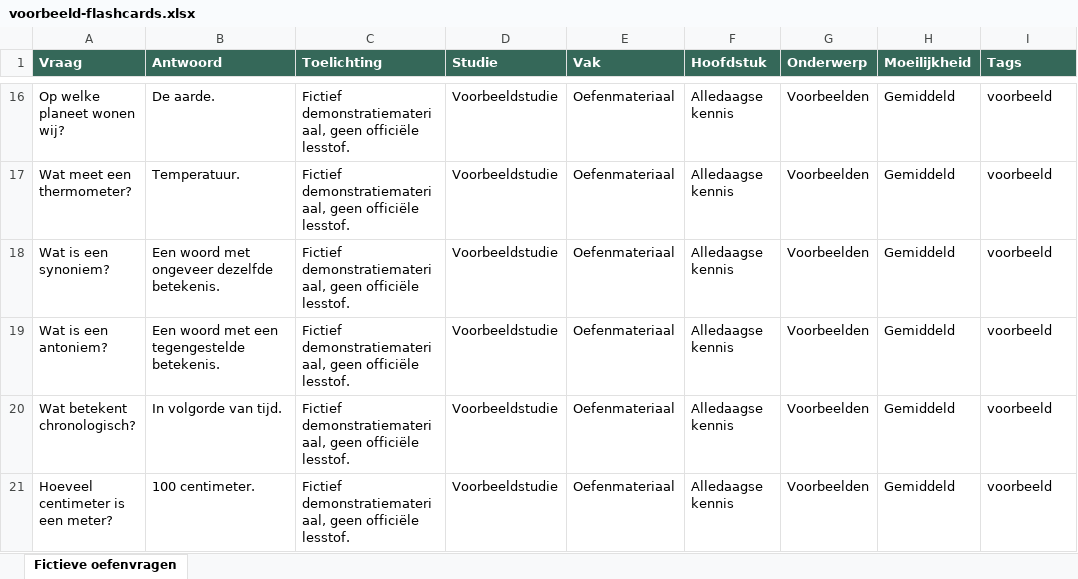
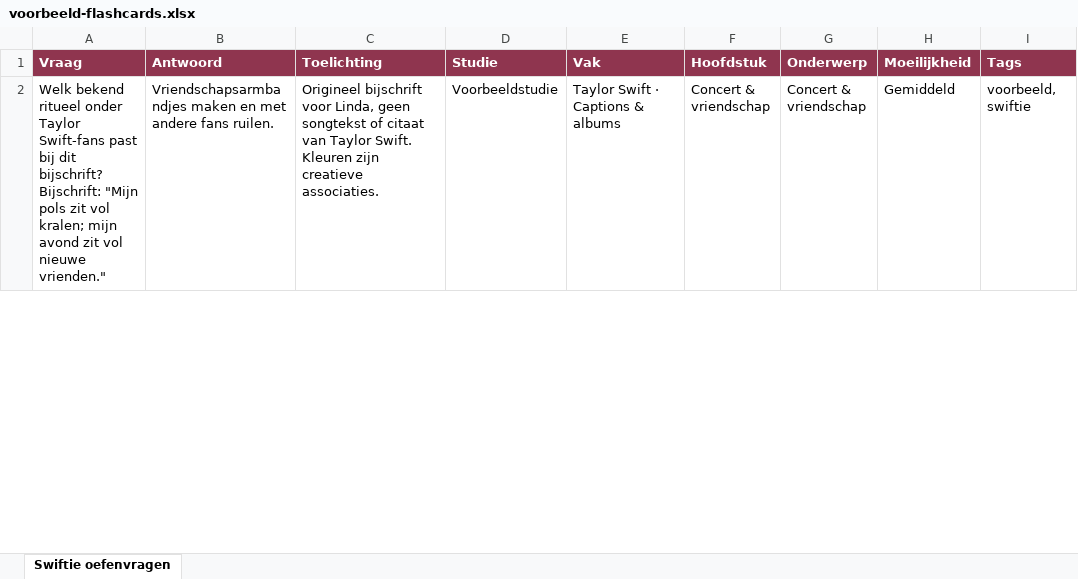
Before and after one commit to RengerKok/lindas-leeravontuur, an Excel workbook: public/voorbeeld-flashcards.xlsx, sheet Swiftie oefenvragen, drawn as a sheet; only a part is shown, gaps mark what is left out; values as stored, in another font and other column widths than the file's, no borders; removed rows and columns are numbered as before the commit, all else as after; ↵ is a line break in a cell; the diff covers the shown part only; the diff names each change by its address in the sheet, - before the commit and + after, or states it on an @@ line.

Commit message:
Taylor Swift-thema en 20 oefenvragen

```diff
--- a/public/voorbeeld-flashcards.xlsx (sheet Swiftie oefenvragen)
+++ b/public/voorbeeld-flashcards.xlsx (sheet Swiftie oefenvragen)
-sheet tab: Fictieve oefenvragen
+sheet tab: Swiftie oefenvragen
-A1:I1 fill: #356859
+A1:I1 fill: #8F354F
-row 16: Op welke planeet wonen wij? | De aarde. | Fictief demonstratiemateriaal, geen officiële lesstof. | Voorbeeldstudie | Oefenmateriaal | Alledaagse kennis | Voorbeelden | Gemiddeld | voorbeeld
-row 17: Wat meet een thermometer? | Temperatuur. | Fictief demonstratiemateriaal, geen officiële lesstof. | Voorbeeldstudie | Oefenmateriaal | Alledaagse kennis | Voorbeelden | Gemiddeld | voorbeeld
-row 18: Wat is een synoniem? | Een woord met ongeveer dezelfde betekenis. | Fictief demonstratiemateriaal, geen officiële lesstof. | Voorbeeldstudie | Oefenmateriaal | Alledaagse kennis | Voorbeelden | Gemiddeld | voorbeeld
-row 19: Wat is een antoniem? | Een woord met een tegengestelde betekenis. | Fictief demonstratiemateriaal, geen officiële lesstof. | Voorbeeldstudie | Oefenmateriaal | Alledaagse kennis | Voorbeelden | Gemiddeld | voorbeeld
-row 20: Wat betekent chronologisch? | In volgorde van tijd. | Fictief demonstratiemateriaal, geen officiële lesstof. | Voorbeeldstudie | Oefenmateriaal | Alledaagse kennis | Voorbeelden | Gemiddeld | voorbeeld
-row 21: Hoeveel centimeter is een meter? | 100 centimeter. | Fictief demonstratiemateriaal, geen officiële lesstof. | Voorbeeldstudie | Oefenmateriaal | Alledaagse kennis | Voorbeelden | Gemiddeld | voorbeeld
+row 2: Welk bekend ritueel onder Taylor Swift-fans past bij dit bijschrift? ↵ Bijschrift: "Mijn pols zit vol kralen; mijn avond zit vol nieuwe vrienden." | Vriendschapsarmbandjes maken en met andere fans ruilen. | Origineel bijschrift voor Linda, geen songtekst of citaat van Taylor Swift. Kleuren zijn creatieve associaties. | Voorbeeldstudie | Taylor Swift · Captions & albums | Concert & vriendschap | Concert & vriendschap | Gemiddeld | voorbeeld, swiftie
```
Also changed, not shown: 19 added rows and 14 removed rows elsewhere in this sheet, 8 other files.
